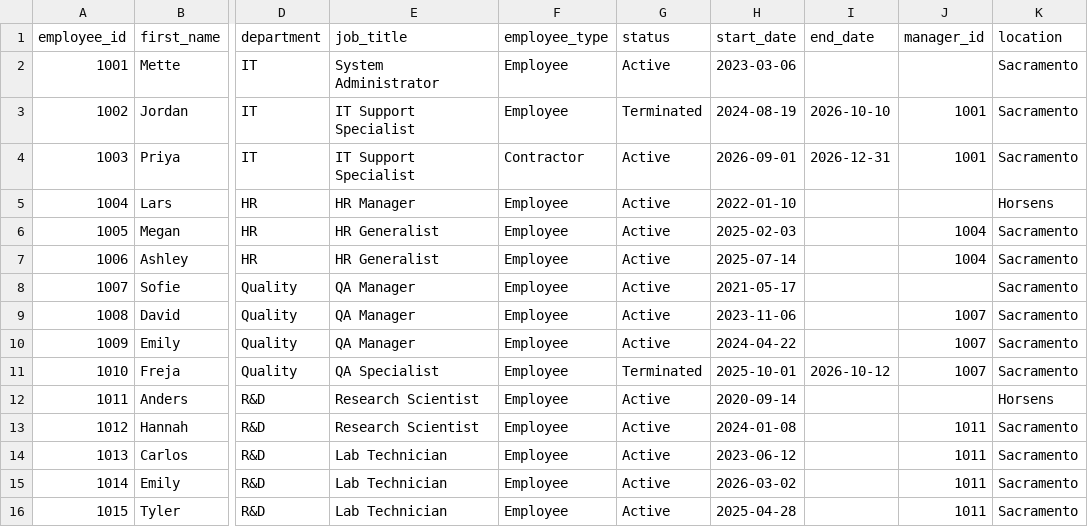
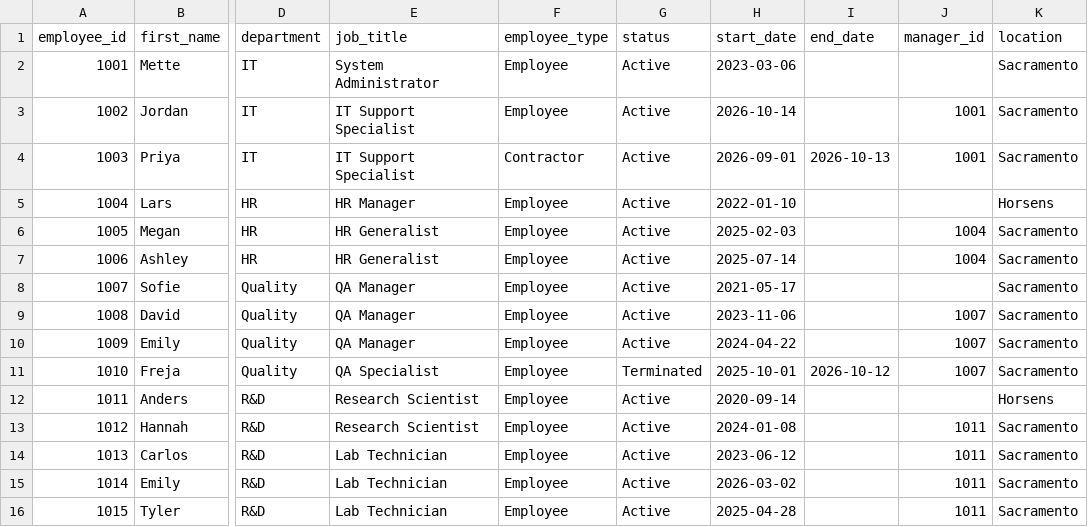
Before and after one commit to FernandoHuizar/havlund-identity-lifecycle, a CSV file: sample-data/hr_export.csv, drawn as a sheet; only a part is shown, gaps mark what is left out; the diff names each change by its address in the sheet, - before the commit and + after, or states it on an @@ line.

```diff
--- a/sample-data/hr_export.csv
+++ b/sample-data/hr_export.csv
-G3 (status): Terminated
+G3 (status): Active
-H3 (start_date): 2024-08-19
+H3 (start_date): 2026-10-14
-I3 (end_date): 2026-10-10
+I3 (end_date): (empty)
-I4 (end_date): 2026-12-31
+I4 (end_date): 2026-10-13
```
Also changed, not shown: 7 other files.
